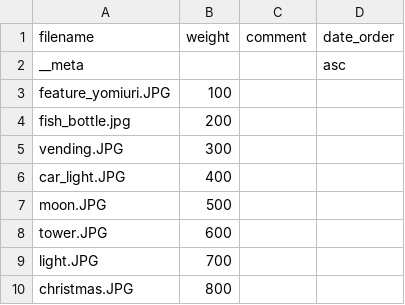
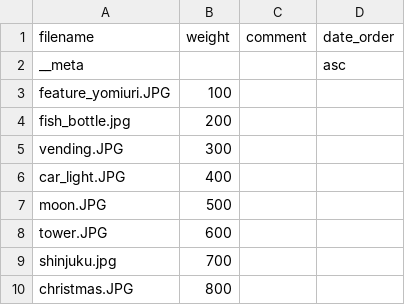
Before and after one commit to Yu-617/photo_portfolio, a CSV file: content/gallery/Night/album.csv, drawn as a sheet.

Commit message:
feat:Night写真更新 fix:データにない画像をcsvから削除

```diff
--- a/content/gallery/Night/album.csv
+++ b/content/gallery/Night/album.csv
@@ -8,3 +8,3 @@ moon.JPG,500,,
 tower.JPG,600,,
-light.JPG,700,,
+shinjuku.jpg,700,,
 christmas.JPG,800,,
```
Also changed, not shown: 1 other file.
